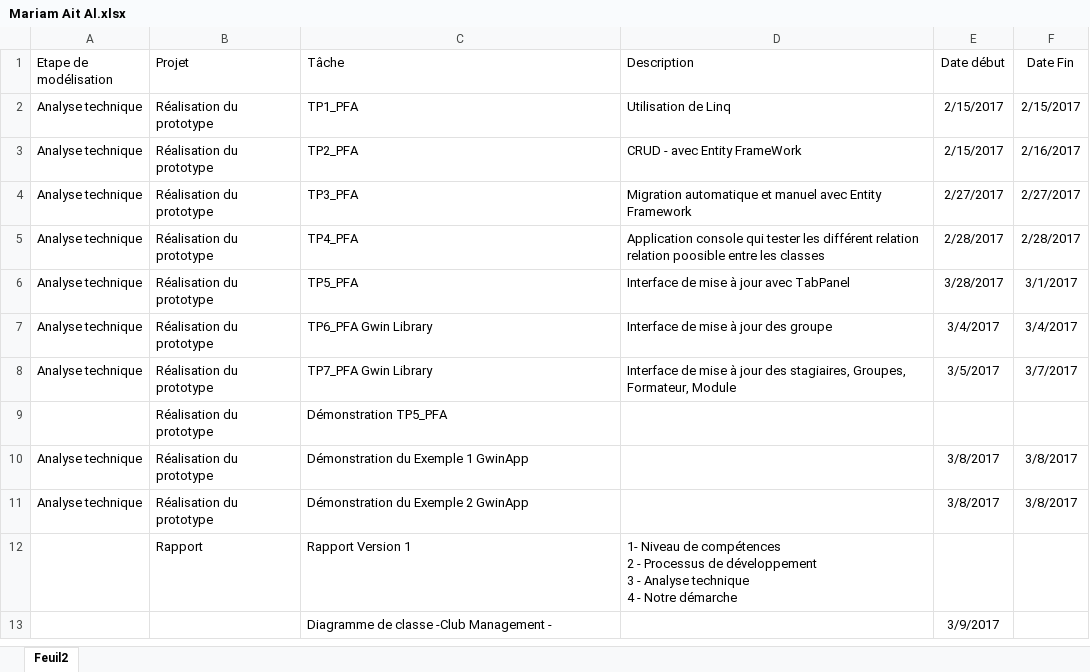
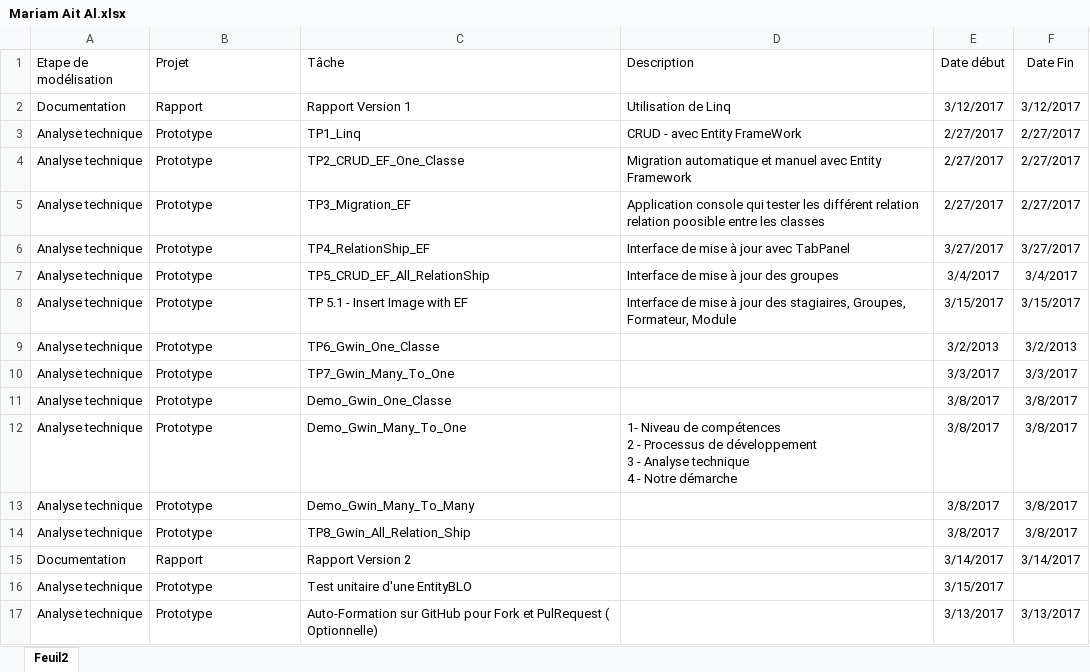
Before and after one commit to Win-to-excel-team-task-manager/Essarraj-Ismontic-team, an Excel workbook: Stagiaires/Mariam Ait Al.xlsx, sheet Feuil2, drawn as a sheet; only a part is shown; values as stored, in another font and other column widths than the file's, no borders; table styles not drawn; removed rows and columns are numbered as before the commit, all else as after; ↵ is a line break in a cell; the diff covers the shown part only; the diff names each change by its address in the sheet, - before the commit and + after, or states it on an @@ line.

Commit message:
Maraim Update

```diff
--- a/Stagiaires/Mariam Ait Al.xlsx (sheet Feuil2)
+++ b/Stagiaires/Mariam Ait Al.xlsx (sheet Feuil2)
-row 2: Analyse technique | Réalisation du prototype | TP1_PFA | Utilisation de Linq | 2/15/2017 | 2/15/2017
+row 2: Documentation | Rapport | Rapport Version 1 | Utilisation de Linq | 3/12/2017 | 3/12/2017
-B3:B8 (Projet): Réalisation du prototype
+B3:B8 (Projet): Prototype
-C3 (Tâche): TP2_PFA
+C3 (Tâche): TP1_Linq
-E3 (Date début): 2/15/2017
+E3 (Date début): 2/27/2017
-F3 (Date Fin): 2/16/2017
+F3 (Date Fin): 2/27/2017
-C4 (Tâche): TP3_PFA
+C4 (Tâche): TP2_CRUD_EF_One_Classe
-C5 (Tâche): TP4_PFA
+C5 (Tâche): TP3_Migration_EF
-E5 (Date début): 2/28/2017
+E5 (Date début): 2/27/2017
-F5 (Date Fin): 2/28/2017
+F5 (Date Fin): 2/27/2017
-C6 (Tâche): TP5_PFA
+C6 (Tâche): TP4_RelationShip_EF
-E6 (Date début): 3/28/2017
+E6 (Date début): 3/27/2017
-F6 (Date Fin): 3/1/2017
+F6 (Date Fin): 3/27/2017
-C7 (Tâche): TP6_PFA Gwin Library
+C7 (Tâche): TP5_CRUD_EF_All_RelationShip
-D7 (Description): Interface de mise à jour des groupe
+D7 (Description): Interface de mise à jour des groupes
-C8 (Tâche): TP7_PFA Gwin Library
+C8 (Tâche): TP 5.1 - Insert Image with EF
-E8 (Date début): 3/5/2017
+E8 (Date début): 3/15/2017
-F8 (Date Fin): 3/7/2017
+F8 (Date Fin): 3/15/2017
-row 9:  | Réalisation du prototype | Démonstration TP5_PFA
+row 9: Analyse technique | Prototype | TP6_Gwin_One_Classe |  | 3/2/2013 | 3/2/2013
+row 10: Analyse technique | Prototype | TP7_Gwin_Many_To_One |  | 3/3/2017 | 3/3/2017
-B11 (Projet): Réalisation du prototype
+B11 (Projet): Prototype
-C11 (Tâche): Démonstration du Exemple 1 GwinApp
+C11 (Tâche): Demo_Gwin_One_Classe
+row 12: Analyse technique | Prototype | Demo_Gwin_Many_To_One | 1- Niveau de compétences ↵ 2 - Processus de développement ↵ 3 - Analyse technique ↵ 4 - Notre démarche | 3/8/2017 | 3/8/2017
+row 13: Analyse technique | Prototype | Demo_Gwin_Many_To_Many |  | 3/8/2017 | 3/8/2017
-B14 (Projet): Réalisation du prototype
+B14 (Projet): Prototype
-C14 (Tâche): Démonstration du Exemple 2 GwinApp
+C14 (Tâche): TP8_Gwin_All_Relation_Ship
-row 12:  | Rapport | Rapport Version 1 | 1- Niveau de compétences ↵ 2 - Processus de développement ↵ 3 - Analyse technique ↵ 4 - Notre démarche
-row 13:  |  | Diagramme de classe -Club Management - |  | 3/9/2017
+row 15: Documentation | Rapport | Rapport Version 2 |  | 3/14/2017 | 3/14/2017
+row 16: Analyse technique | Prototype | Test unitaire d'une EntityBLO |  | 3/15/2017
+row 17: Analyse technique | Prototype | Auto-Formation sur GitHub pour Fork et PulRequest ( Optionnelle) |  | 3/13/2017 | 3/13/2017
```
Also changed, not shown: 11 added rows elsewhere in this sheet.
